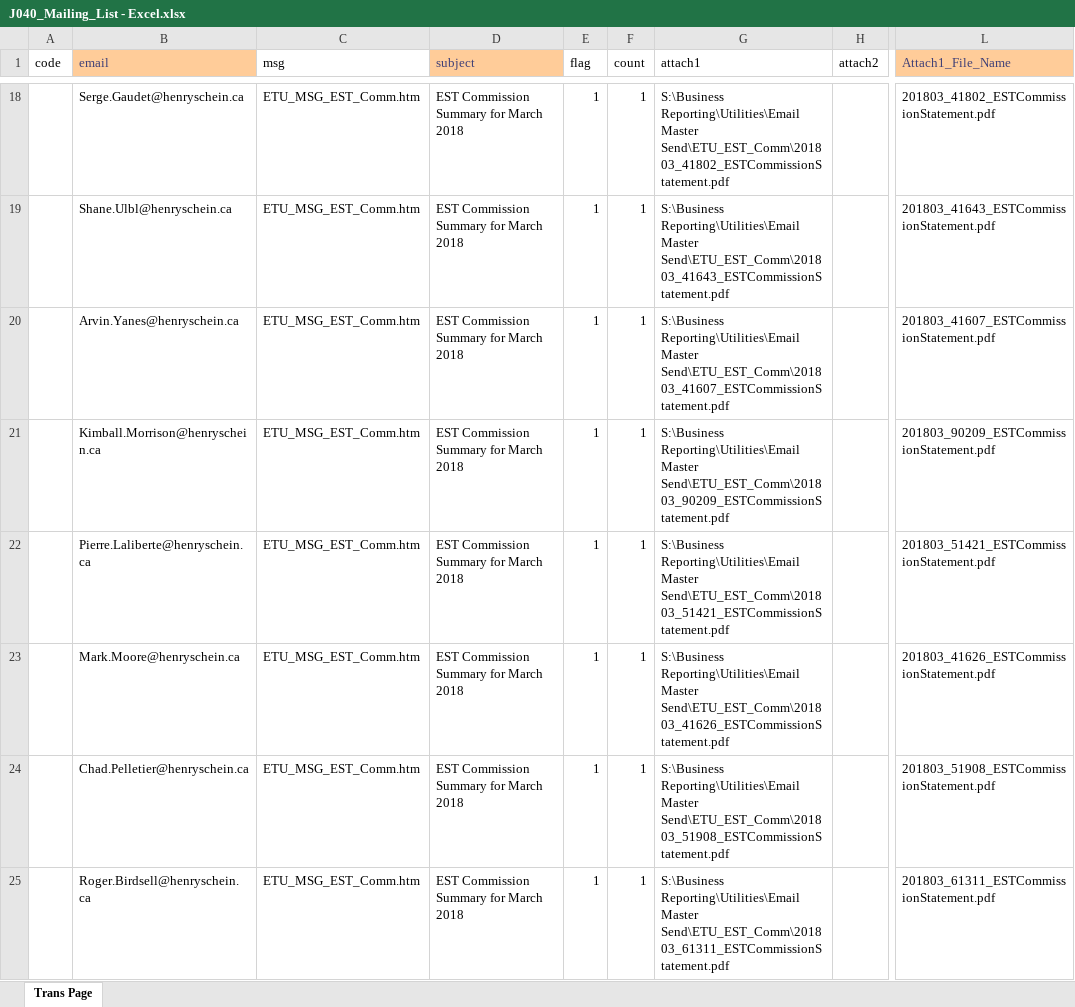
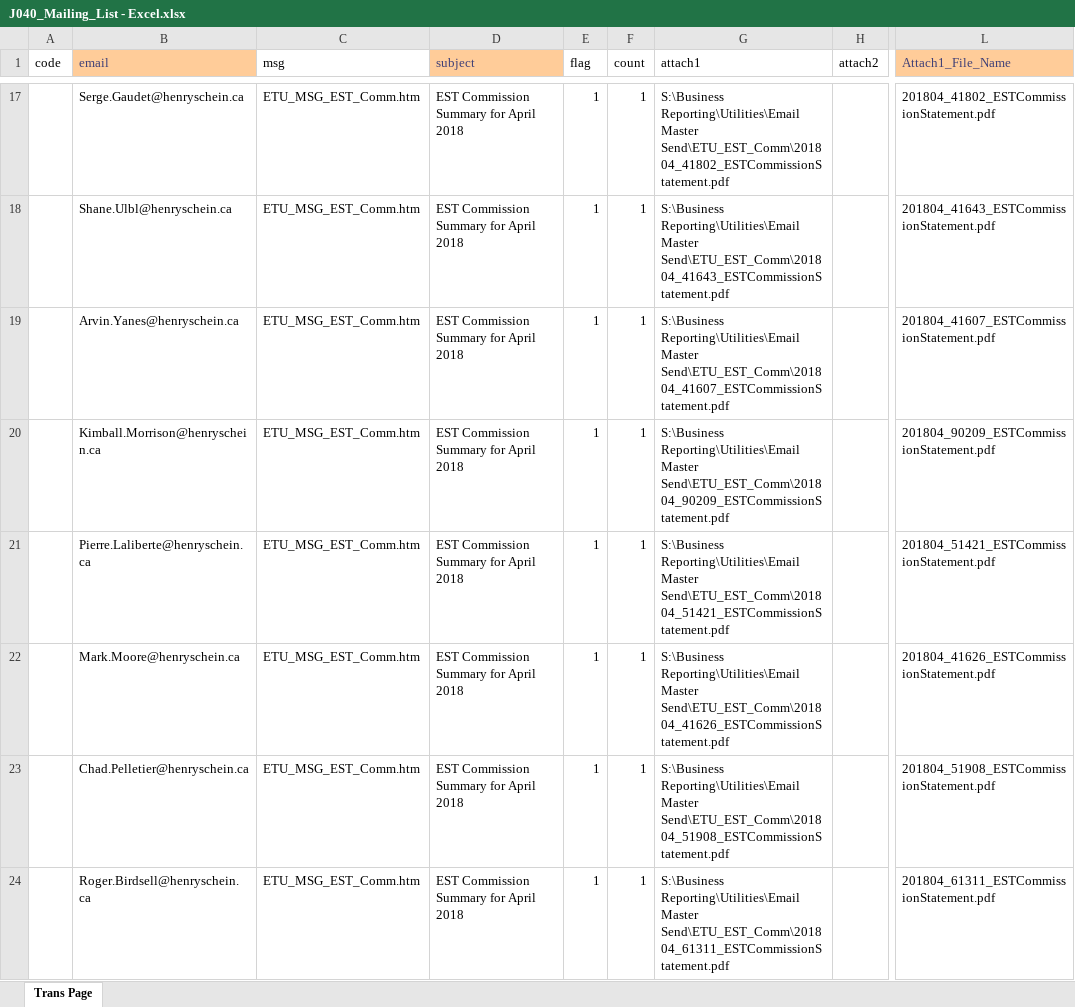
Before and after one commit to HSCanada/BRPoSh, an Excel workbook: BR_Mailer/J040_COM_EST/J040_Mailing_List - Excel.xlsx, sheet Trans Page, drawn as a sheet; only a part is shown, gaps mark what is left out; values as stored, in another font and other column widths than the file's, no borders; addresses are those after the commit; the diff covers the shown part only; the diff names each change by its address in the sheet, - before the commit and + after, or states it on an @@ line.

```diff
--- a/BR_Mailer/J040_COM_EST/J040_Mailing_List - Excel.xlsx (sheet Trans Page)
+++ b/BR_Mailer/J040_COM_EST/J040_Mailing_List - Excel.xlsx (sheet Trans Page)
-D17:D24 (subject): EST Commission Summary for March 2018
+D17:D24 (subject): EST Commission Summary for April 2018
-G17 (attach1): …Reporting\Utilities\Email Master Send\ETU_EST_Comm\201803_41802_ESTCommissionStatement.pdf
+G17 (attach1): …Reporting\Utilities\Email Master Send\ETU_EST_Comm\201804_41802_ESTCommissionStatement.pdf
-L17 (Attach1_File_Name): 201803_41802_ESTCommissionStatement.pdf
+L17 (Attach1_File_Name): 201804_41802_ESTCommissionStatement.pdf
-G18 (attach1): …Reporting\Utilities\Email Master Send\ETU_EST_Comm\201803_41643_ESTCommissionStatement.pdf
+G18 (attach1): …Reporting\Utilities\Email Master Send\ETU_EST_Comm\201804_41643_ESTCommissionStatement.pdf
-L18 (Attach1_File_Name): 201803_41643_ESTCommissionStatement.pdf
+L18 (Attach1_File_Name): 201804_41643_ESTCommissionStatement.pdf
-G19 (attach1): …Reporting\Utilities\Email Master Send\ETU_EST_Comm\201803_41607_ESTCommissionStatement.pdf
+G19 (attach1): …Reporting\Utilities\Email Master Send\ETU_EST_Comm\201804_41607_ESTCommissionStatement.pdf
-L19 (Attach1_File_Name): 201803_41607_ESTCommissionStatement.pdf
+L19 (Attach1_File_Name): 201804_41607_ESTCommissionStatement.pdf
-G20 (attach1): …Reporting\Utilities\Email Master Send\ETU_EST_Comm\201803_90209_ESTCommissionStatement.pdf
+G20 (attach1): …Reporting\Utilities\Email Master Send\ETU_EST_Comm\201804_90209_ESTCommissionStatement.pdf
-L20 (Attach1_File_Name): 201803_90209_ESTCommissionStatement.pdf
+L20 (Attach1_File_Name): 201804_90209_ESTCommissionStatement.pdf
-G21 (attach1): …Reporting\Utilities\Email Master Send\ETU_EST_Comm\201803_51421_ESTCommissionStatement.pdf
+G21 (attach1): …Reporting\Utilities\Email Master Send\ETU_EST_Comm\201804_51421_ESTCommissionStatement.pdf
-L21 (Attach1_File_Name): 201803_51421_ESTCommissionStatement.pdf
+L21 (Attach1_File_Name): 201804_51421_ESTCommissionStatement.pdf
-G22 (attach1): …Reporting\Utilities\Email Master Send\ETU_EST_Comm\201803_41626_ESTCommissionStatement.pdf
+G22 (attach1): …Reporting\Utilities\Email Master Send\ETU_EST_Comm\201804_41626_ESTCommissionStatement.pdf
-L22 (Attach1_File_Name): 201803_41626_ESTCommissionStatement.pdf
+L22 (Attach1_File_Name): 201804_41626_ESTCommissionStatement.pdf
-G23 (attach1): …Reporting\Utilities\Email Master Send\ETU_EST_Comm\201803_51908_ESTCommissionStatement.pdf
+G23 (attach1): …Reporting\Utilities\Email Master Send\ETU_EST_Comm\201804_51908_ESTCommissionStatement.pdf
-L23 (Attach1_File_Name): 201803_51908_ESTCommissionStatement.pdf
+L23 (Attach1_File_Name): 201804_51908_ESTCommissionStatement.pdf
-G24 (attach1): …Reporting\Utilities\Email Master Send\ETU_EST_Comm\201803_61311_ESTCommissionStatement.pdf
+G24 (attach1): …Reporting\Utilities\Email Master Send\ETU_EST_Comm\201804_61311_ESTCommissionStatement.pdf
-L24 (Attach1_File_Name): 201803_61311_ESTCommissionStatement.pdf
+L24 (Attach1_File_Name): 201804_61311_ESTCommissionStatement.pdf
```
Also changed, not shown: 3 removed rows and 300 edited cells elsewhere in this sheet, BR_Mailer/J021_DS_FSC/J021_Mailing_List-Excel.xlsx, BR_Mailer/J030_COM_FSC/J030_Mailing_List - Excel.xlsx, 17 other files.
